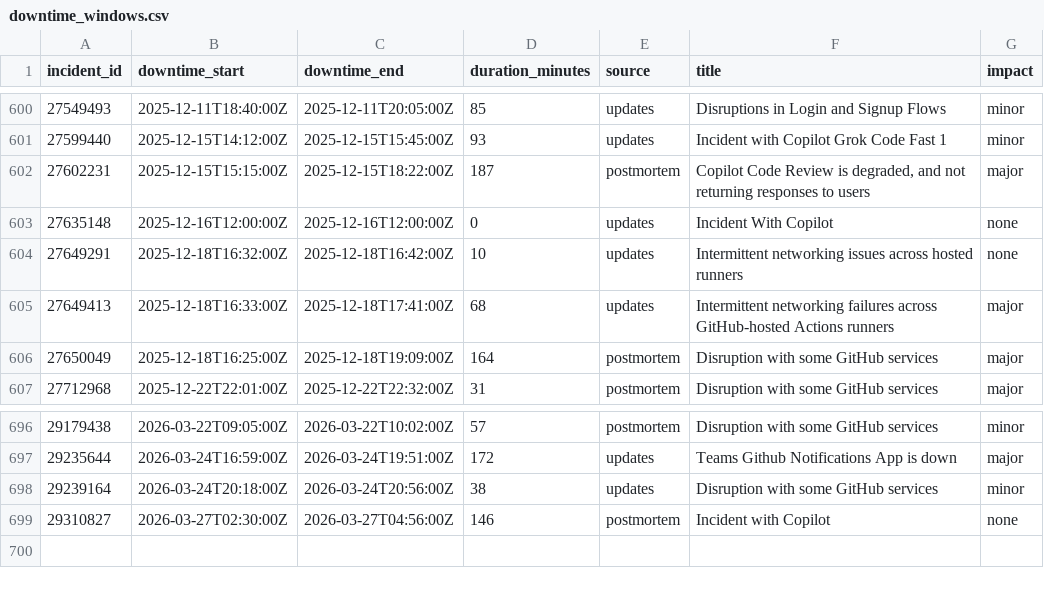
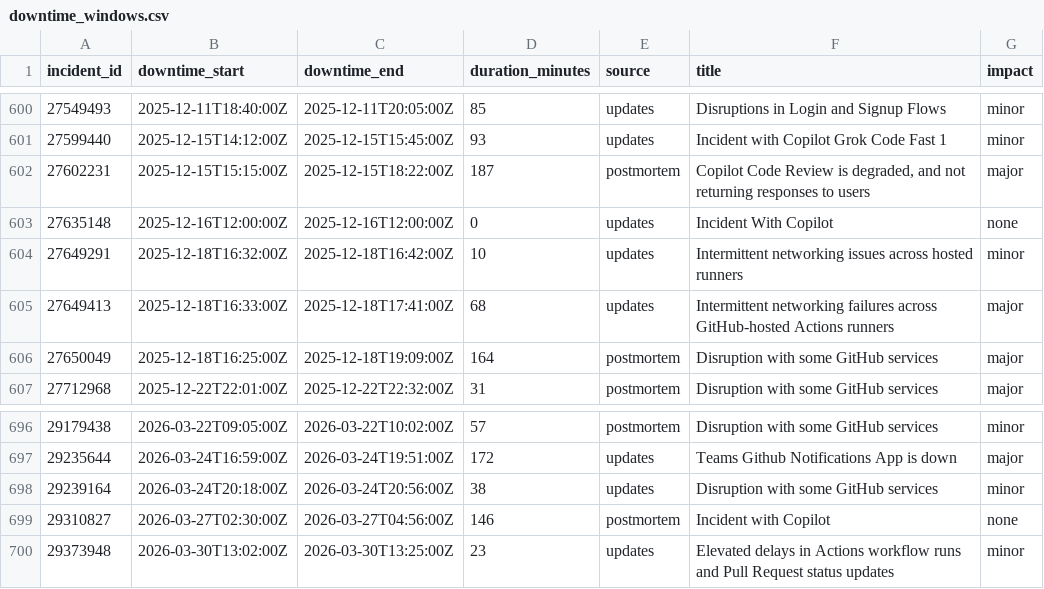
Before and after one commit to mrshu/github-statuses, a CSV file: parsed/downtime_windows.csv, drawn as a sheet; only a part is shown, gaps mark what is left out.

```diff
--- a/parsed/downtime_windows.csv
+++ b/parsed/downtime_windows.csv
@@ -603,3 +603,3 @@ incident_id,downtime_start,downtime_end,duration_minutes,source,title,impact
 27635148,2025-12-16T12:00:00Z,2025-12-16T12:00:00Z,0,updates,Incident With Copilot,none
-27649291,2025-12-18T16:32:00Z,2025-12-18T16:42:00Z,10,updates,Intermittent networking issues across hosted runners,none
+27649291,2025-12-18T16:32:00Z,2025-12-18T16:42:00Z,10,updates,Intermittent networking issues across hosted runners,minor
 27649413,2025-12-18T16:33:00Z,2025-12-18T17:41:00Z,68,updates,Intermittent networking failures across GitHub-hosted Actions runners,major
@@ -699 +699,2 @@ incident_id,downtime_start,downtime_end,duration_minutes,source,title,impact
 29310827,2026-03-27T02:30:00Z,2026-03-27T04:56:00Z,146,postmortem,Incident with Copilot,none
+29373948,2026-03-30T13:02:00Z,2026-03-30T13:25:00Z,23,updates,Elevated delays in Actions workflow runs and Pull Request status updates,minor
```
Also changed, not shown: parsed/segments.csv, 1 other file.
